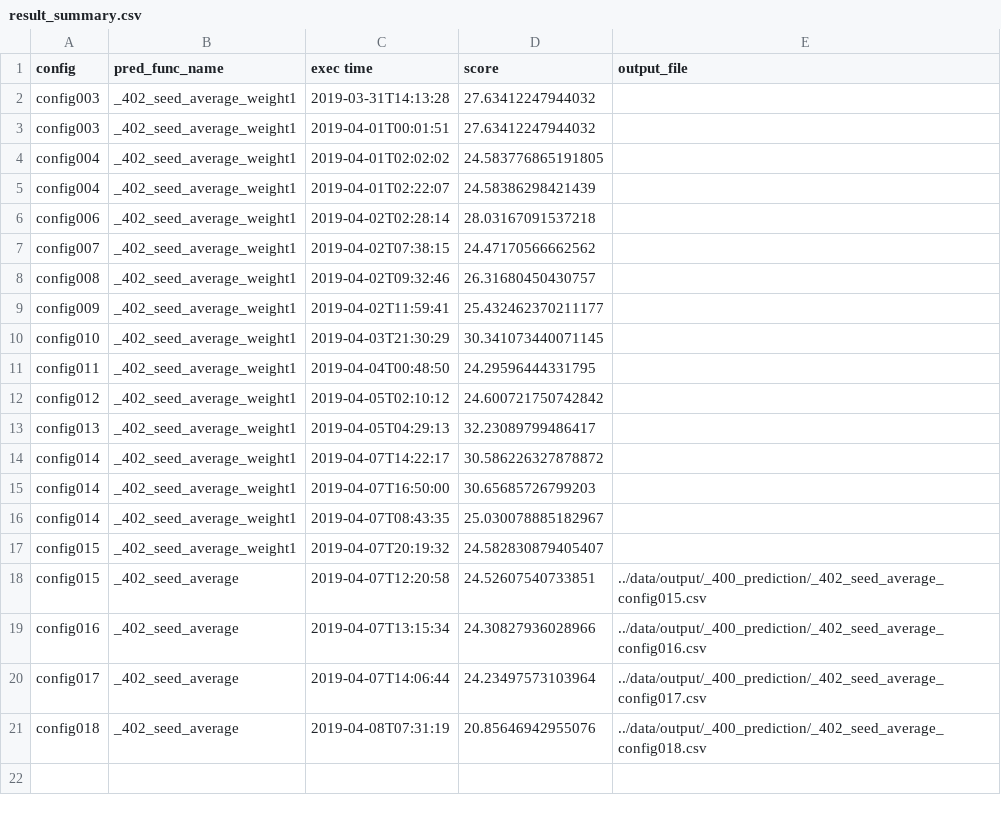
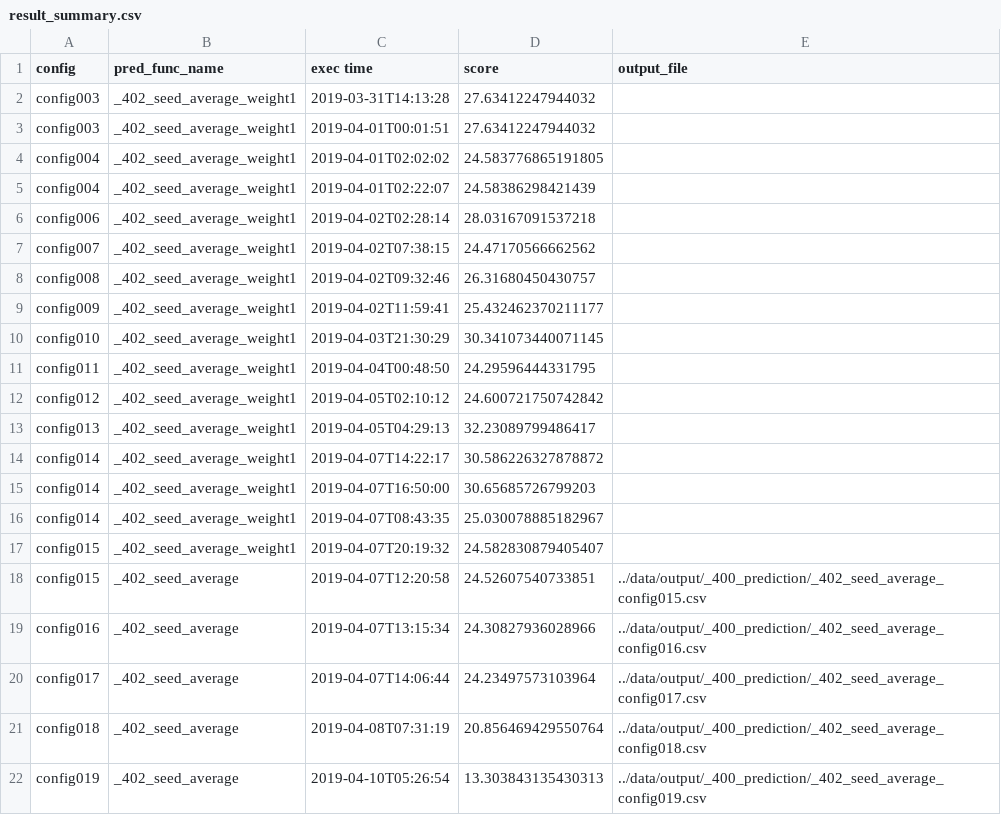
Before and after one commit to SS1031/PHMC2019DataAnalysisChallenge, a CSV file: result_summary.csv, drawn as a sheet.

Commit message:
config019実行完了

```diff
--- a/result_summary.csv
+++ b/result_summary.csv
@@ -20,2 +20,3 @@ config016,_402_seed_average,2019-04-07T13:15:34,24.30827936028966,../data/output
 config017,_402_seed_average,2019-04-07T14:06:44,24.23497573103964,../data/output/_400_prediction/_402_seed_average_config017.csv
-config018,_402_seed_average,2019-04-08T07:31:19,20.85646942955076,../data/output/_400_prediction/_402_seed_average_config018.csv
+config018,_402_seed_average,2019-04-08T07:31:19,20.856469429550764,../data/output/_400_prediction/_402_seed_average_config018.csv
+config019,_402_seed_average,2019-04-10T05:26:54,13.303843135430313,../data/output/_400_prediction/_402_seed_average_config019.csv
```
Also changed, not shown: 4 other files.
